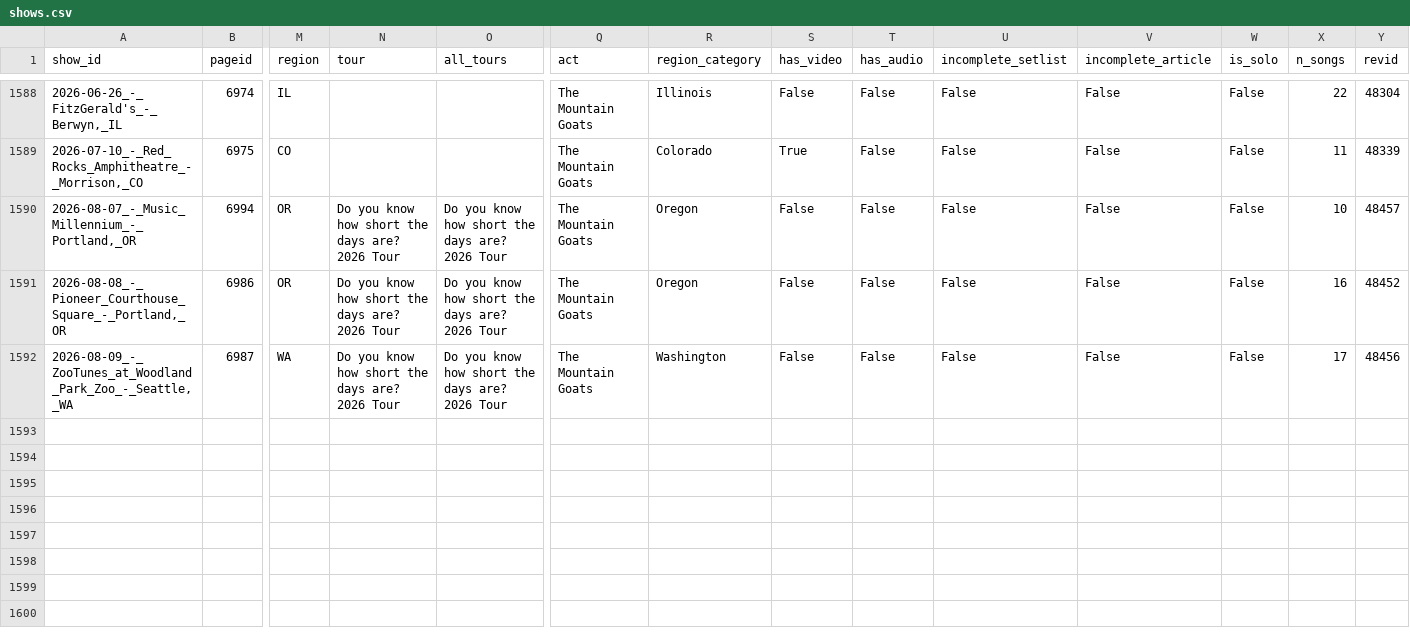
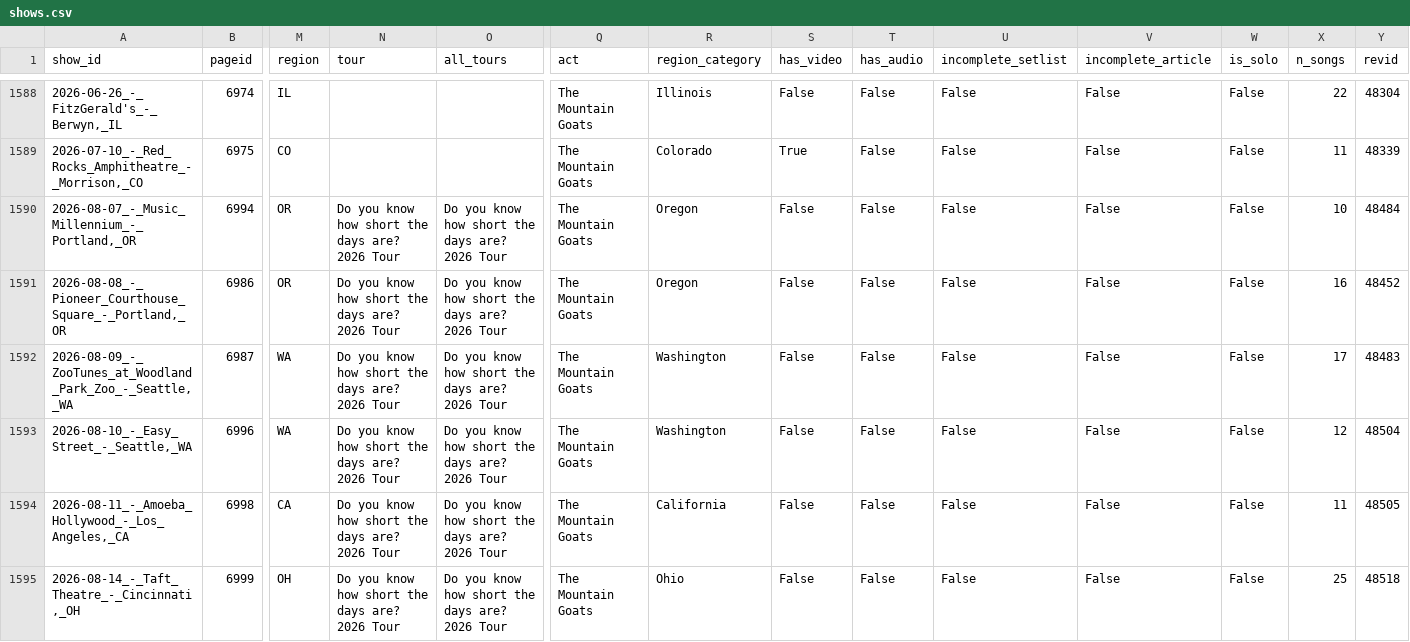
Before and after one commit to bdoughty/every-stupid-thing, a CSV file: data/shows.csv, drawn as a sheet; only a part is shown, gaps mark what is left out; rows hold the shown columns only; the diff names each change by its address in the sheet, - before the commit and + after, or states it on an @@ line.

```diff
--- a/data/shows.csv
+++ b/data/shows.csv
-Y1590 (revid): 48457
+Y1590 (revid): 48484
-Y1592 (revid): 48456
+Y1592 (revid): 48483
+row 1593: 2026-08-10_-_Easy_Street_-_Seattle,_WA | 6996 | WA | Do you know how short the days are? 2026 Tour | Do you know how short the days are? 2026 Tour | The Mountain Goats | Washington | False | False | False | False | False | 12 | 48504
+row 1594: 2026-08-11_-_Amoeba_Hollywood_-_Los_Angeles,_CA | 6998 | CA | Do you know how short the days are? 2026 Tour | Do you know how short the days are? 2026 Tour | The Mountain Goats | California | False | False | False | False | False | 11 | 48505
+row 1595: 2026-08-14_-_Taft_Theatre_-_Cincinnati,_OH | 6999 | OH | Do you know how short the days are? 2026 Tour | Do you know how short the days are? 2026 Tour | The Mountain Goats | Ohio | False | False | False | False | False | 25 | 48518
```
Also changed, not shown: analysis/encore_stats.csv, analysis/next_show_snapshot.csv, 31 other files.
